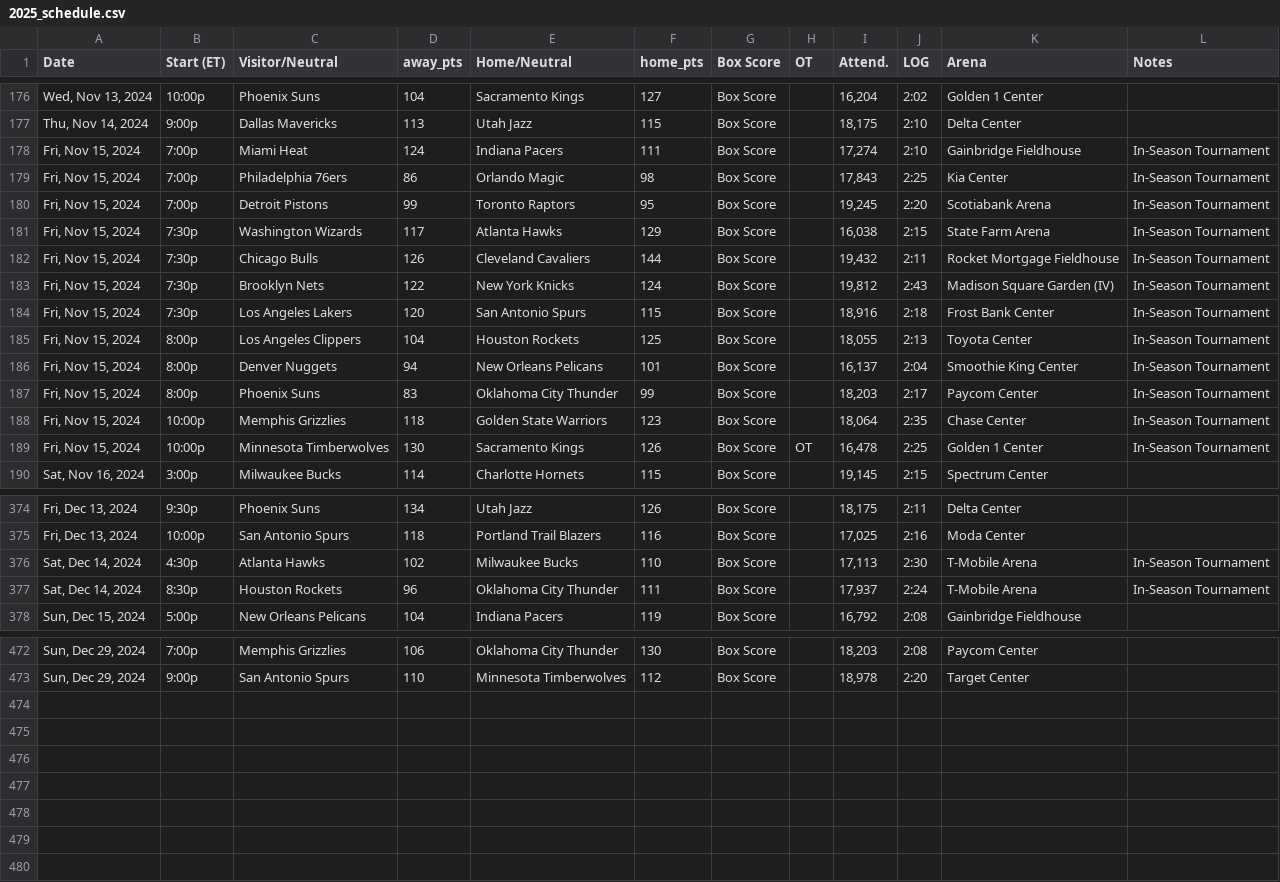
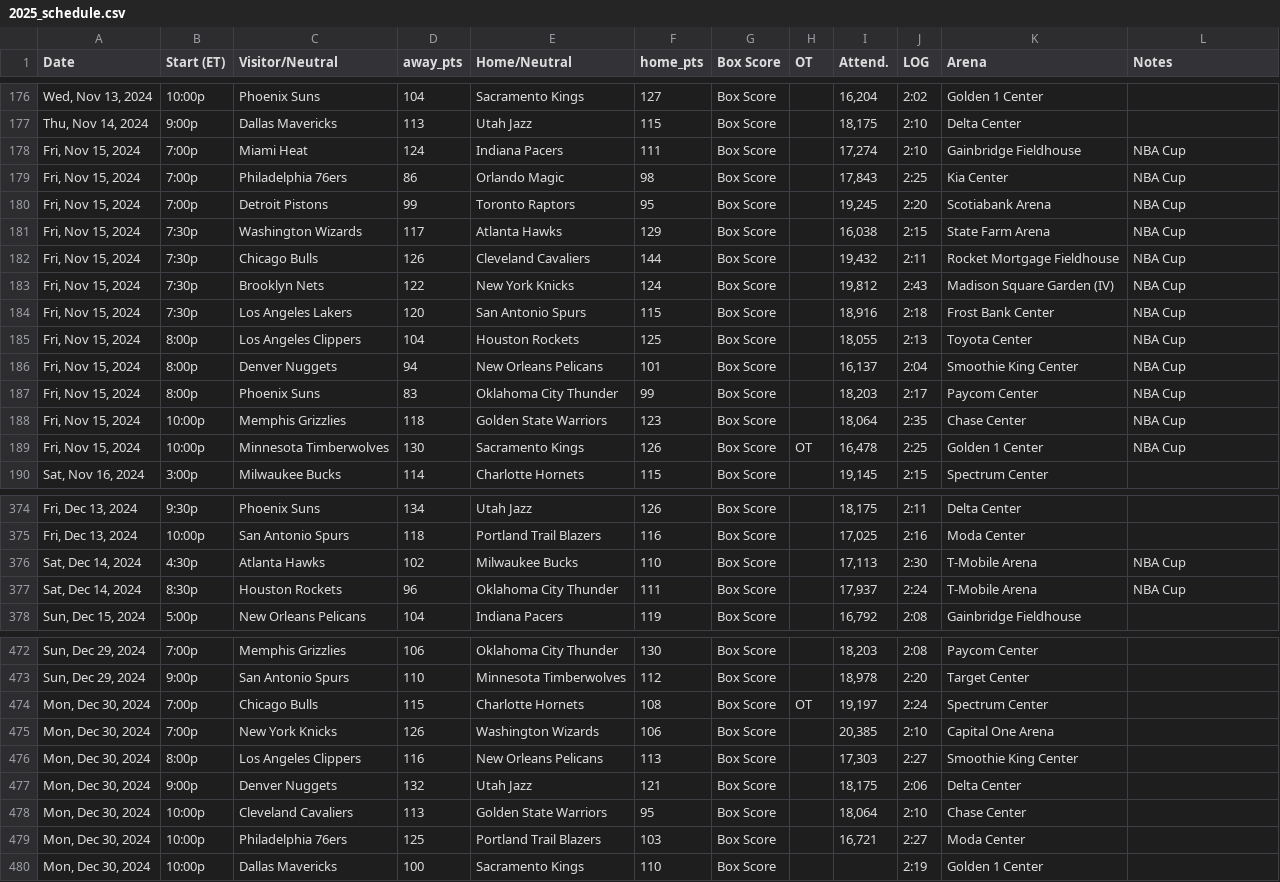
Before and after one commit to marklisi1/nba-elo, a CSV file: 2025_schedule.csv, drawn as a sheet; only a part is shown, gaps mark what is left out; the diff covers the shown part only.

```diff
--- a/2025_schedule.csv
+++ b/2025_schedule.csv
@@ -177,14 +177,14 @@ Date,Start (ET),Visitor/Neutral,away_pts,Home/Neutral,home_pts,Box Score,OT,Atte
 "Thu, Nov 14, 2024",9:00p,Dallas Mavericks,113,Utah Jazz,115,Box Score,,"18,175",2:10,Delta Center,
-"Fri, Nov 15, 2024",7:00p,Miami Heat,124,Indiana Pacers,111,Box Score,,"17,274",2:10,Gainbridge Fieldhouse,In-Season Tournament
-"Fri, Nov 15, 2024",7:00p,Philadelphia 76ers,86,Orlando Magic,98,Box Score,,"17,843",2:25,Kia Center,In-Season Tournament
-"Fri, Nov 15, 2024",7:00p,Detroit Pistons,99,Toronto Raptors,95,Box Score,,"19,245",2:20,Scotiabank Arena,In-Season Tournament
-"Fri, Nov 15, 2024",7:30p,Washington Wizards,117,Atlanta Hawks,129,Box Score,,"16,038",2:15,State Farm Arena,In-Season Tournament
-"Fri, Nov 15, 2024",7:30p,Chicago Bulls,126,Cleveland Cavaliers,144,Box Score,,"19,432",2:11,Rocket Mortgage Fieldhouse,In-Season Tournament
-"Fri, Nov 15, 2024",7:30p,Brooklyn Nets,122,New York Knicks,124,Box Score,,"19,812",2:43,Madison Square Garden (IV),In-Season Tournament
-"Fri, Nov 15, 2024",7:30p,Los Angeles Lakers,120,San Antonio Spurs,115,Box Score,,"18,916",2:18,Frost Bank Center,In-Season Tournament
-"Fri, Nov 15, 2024",8:00p,Los Angeles Clippers,104,Houston Rockets,125,Box Score,,"18,055",2:13,Toyota Center,In-Season Tournament
-"Fri, Nov 15, 2024",8:00p,Denver Nuggets,94,New Orleans Pelicans,101,Box Score,,"16,137",2:04,Smoothie King Center,In-Season Tournament
-"Fri, Nov 15, 2024",8:00p,Phoenix Suns,83,Oklahoma City Thunder,99,Box Score,,"18,203",2:17,Paycom Center,In-Season Tournament
-"Fri, Nov 15, 2024",10:00p,Memphis Grizzlies,118,Golden State Warriors,123,Box Score,,"18,064",2:35,Chase Center,In-Season Tournament
-"Fri, Nov 15, 2024",10:00p,Minnesota Timberwolves,130,Sacramento Kings,126,Box Score,OT,"16,478",2:25,Golden 1 Center,In-Season Tournament
+"Fri, Nov 15, 2024",7:00p,Miami Heat,124,Indiana Pacers,111,Box Score,,"17,274",2:10,Gainbridge Fieldhouse,NBA Cup
+"Fri, Nov 15, 2024",7:00p,Philadelphia 76ers,86,Orlando Magic,98,Box Score,,"17,843",2:25,Kia Center,NBA Cup
+"Fri, Nov 15, 2024",7:00p,Detroit Pistons,99,Toronto Raptors,95,Box Score,,"19,245",2:20,Scotiabank Arena,NBA Cup
+"Fri, Nov 15, 2024",7:30p,Washington Wizards,117,Atlanta Hawks,129,Box Score,,"16,038",2:15,State Farm Arena,NBA Cup
+"Fri, Nov 15, 2024",7:30p,Chicago Bulls,126,Cleveland Cavaliers,144,Box Score,,"19,432",2:11,Rocket Mortgage Fieldhouse,NBA Cup
+"Fri, Nov 15, 2024",7:30p,Brooklyn Nets,122,New York Knicks,124,Box Score,,"19,812",2:43,Madison Square Garden (IV),NBA Cup
+"Fri, Nov 15, 2024",7:30p,Los Angeles Lakers,120,San Antonio Spurs,115,Box Score,,"18,916",2:18,Frost Bank Center,NBA Cup
+"Fri, Nov 15, 2024",8:00p,Los Angeles Clippers,104,Houston Rockets,125,Box Score,,"18,055",2:13,Toyota Center,NBA Cup
+"Fri, Nov 15, 2024",8:00p,Denver Nuggets,94,New Orleans Pelicans,101,Box Score,,"16,137",2:04,Smoothie King Center,NBA Cup
+"Fri, Nov 15, 2024",8:00p,Phoenix Suns,83,Oklahoma City Thunder,99,Box Score,,"18,203",2:17,Paycom Center,NBA Cup
+"Fri, Nov 15, 2024",10:00p,Memphis Grizzlies,118,Golden State Warriors,123,Box Score,,"18,064",2:35,Chase Center,NBA Cup
+"Fri, Nov 15, 2024",10:00p,Minnesota Timberwolves,130,Sacramento Kings,126,Box Score,OT,"16,478",2:25,Golden 1 Center,NBA Cup
 "Sat, Nov 16, 2024",3:00p,Milwaukee Bucks,114,Charlotte Hornets,115,Box Score,,"19,145",2:15,Spectrum Center,
@@ -375,4 +375,4 @@ Date,Start (ET),Visitor/Neutral,away_pts,Home/Neutral,home_pts,Box Score,OT,Atte
 "Fri, Dec 13, 2024",10:00p,San Antonio Spurs,118,Portland Trail Blazers,116,Box Score,,"17,025",2:16,Moda Center,
-"Sat, Dec 14, 2024",4:30p,Atlanta Hawks,102,Milwaukee Bucks,110,Box Score,,"17,113",2:30,T-Mobile Arena,In-Season Tournament
-"Sat, Dec 14, 2024",8:30p,Houston Rockets,96,Oklahoma City Thunder,111,Box Score,,"17,937",2:24,T-Mobile Arena,In-Season Tournament
+"Sat, Dec 14, 2024",4:30p,Atlanta Hawks,102,Milwaukee Bucks,110,Box Score,,"17,113",2:30,T-Mobile Arena,NBA Cup
+"Sat, Dec 14, 2024",8:30p,Houston Rockets,96,Oklahoma City Thunder,111,Box Score,,"17,937",2:24,T-Mobile Arena,NBA Cup
 "Sun, Dec 15, 2024",5:00p,New Orleans Pelicans,104,Indiana Pacers,119,Box Score,,"16,792",2:08,Gainbridge Fieldhouse,
@@ -473 +473,8 @@ Date,Start (ET),Visitor/Neutral,away_pts,Home/Neutral,home_pts,Box Score,OT,Atte
 "Sun, Dec 29, 2024",9:00p,San Antonio Spurs,110,Minnesota Timberwolves,112,Box Score,,"18,978",2:20,Target Center,
+"Mon, Dec 30, 2024",7:00p,Chicago Bulls,115,Charlotte Hornets,108,Box Score,OT,"19,197",2:24,Spectrum Center,
+"Mon, Dec 30, 2024",7:00p,New York Knicks,126,Washington Wizards,106,Box Score,,"20,385",2:10,Capital One Arena,
+"Mon, Dec 30, 2024",8:00p,Los Angeles Clippers,116,New Orleans Pelicans,113,Box Score,,"17,303",2:27,Smoothie King Center,
+"Mon, Dec 30, 2024",9:00p,Denver Nuggets,132,Utah Jazz,121,Box Score,,"18,175",2:06,Delta Center,
+"Mon, Dec 30, 2024",10:00p,Cleveland Cavaliers,113,Golden State Warriors,95,Box Score,,"18,064",2:10,Chase Center,
+"Mon, Dec 30, 2024",10:00p,Philadelphia 76ers,125,Portland Trail Blazers,103,Box Score,,"16,721",2:27,Moda Center,
+"Mon, Dec 30, 2024",10:00p,Dallas Mavericks,100,Sacramento Kings,110,Box Score,,,2:19,Golden 1 Center,
```
Also changed, not shown: 53 edited cells elsewhere in this file.
